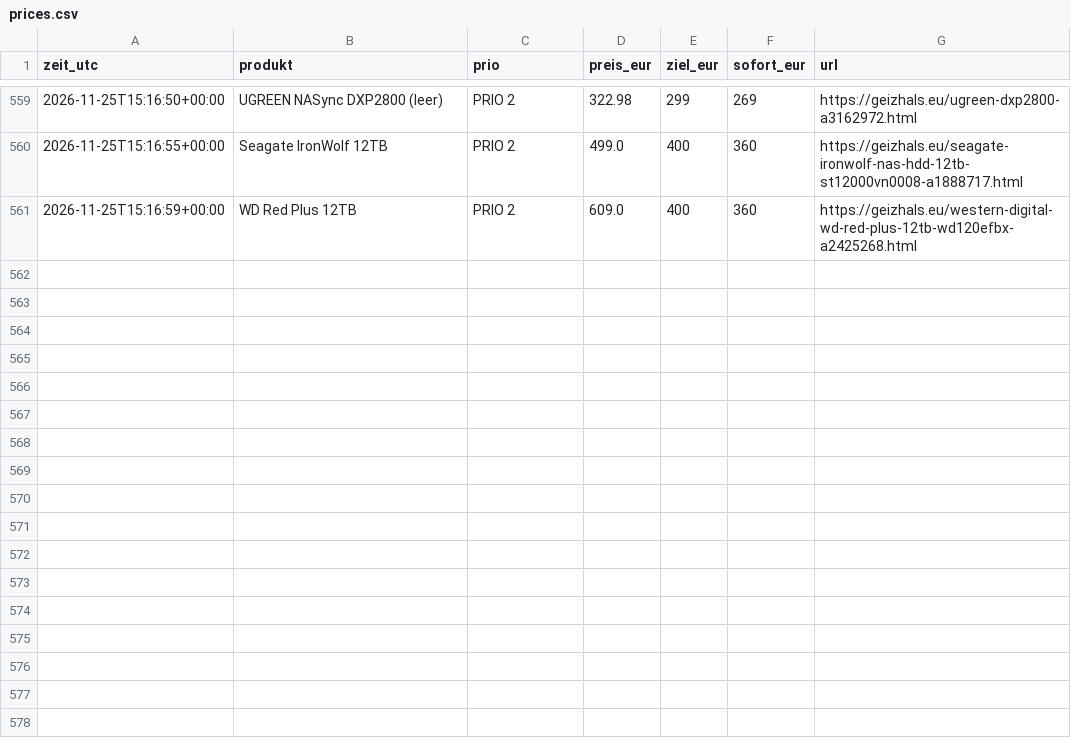
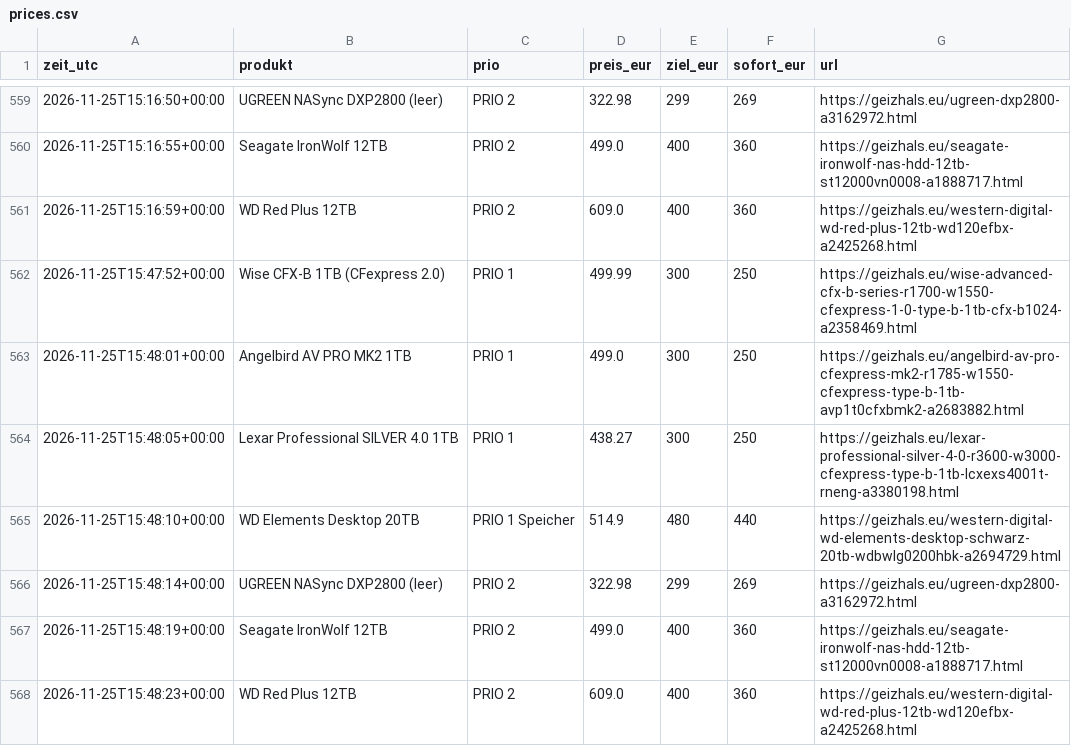
Before and after one commit to duchidachi/black-week-deal-bot, a CSV file: prices.csv, drawn as a sheet; only a part is shown, gaps mark what is left out; the diff names each change by its address in the sheet, - before the commit and + after, or states it on an @@ line.

```diff
--- a/prices.csv
+++ b/prices.csv
+row 562: 2026-11-25T15:47:52+00:00 | Wise CFX-B 1TB (CFexpress 2.0) | PRIO 1 | 499.99 | 300 | 250 | https://geizhals.eu/wise-advanced-cfx-b-series-r1700-w1550-cfexpress-1-0-type-b-1tb-cfx-b1024-a2358469.html
+row 563: 2026-11-25T15:48:01+00:00 | Angelbird AV PRO MK2 1TB | PRIO 1 | 499.0 | 300 | 250 | https://geizhals.eu/angelbird-av-pro-cfexpress-mk2-r1785-w1550-cfexpress-type-b-1tb-avp1t0cfxbmk2-a2683882.html
+row 564: 2026-11-25T15:48:05+00:00 | Lexar Professional SILVER 4.0 1TB | PRIO 1 | 438.27 | 300 | 250 | https://geizhals.eu/lexar-professional-silver-4-0-r3600-w3000-cfexpress-type-b-1tb-lcxexs4001t-rneng-a3380198.html
+row 565: 2026-11-25T15:48:10+00:00 | WD Elements Desktop 20TB | PRIO 1 Speicher | 514.9 | 480 | 440 | https://geizhals.eu/western-digital-wd-elements-desktop-schwarz-20tb-wdbwlg0200hbk-a2694729.html
+row 566: 2026-11-25T15:48:14+00:00 | UGREEN NASync DXP2800 (leer) | PRIO 2 | 322.98 | 299 | 269 | https://geizhals.eu/ugreen-dxp2800-a3162972.html
+row 567: 2026-11-25T15:48:19+00:00 | Seagate IronWolf 12TB | PRIO 2 | 499.0 | 400 | 360 | https://geizhals.eu/seagate-ironwolf-nas-hdd-12tb-st12000vn0008-a1888717.html
+row 568: 2026-11-25T15:48:23+00:00 | WD Red Plus 12TB | PRIO 2 | 609.0 | 400 | 360 | https://geizhals.eu/western-digital-wd-red-plus-12tb-wd120efbx-a2425268.html
```
Also changed, not shown: 1 other file.
